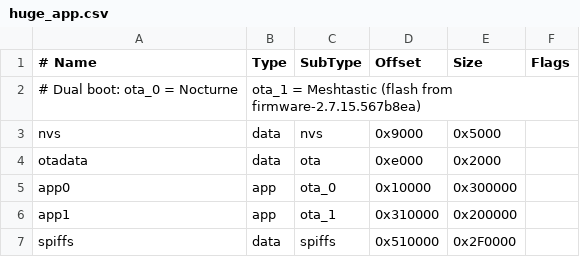
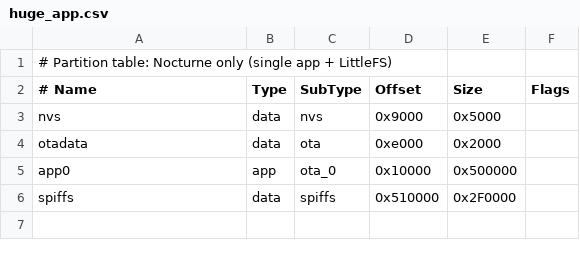
Before and after one commit to therudywolf/Heltec-V3-V4-PC-COMPANION, a CSV file: huge_app.csv, drawn as a sheet.

Commit message:
Remove dual boot configuration and related files
- Deleted dual_boot.csv to eliminate the dual boot option, streamlining the project.
- Updated huge_app.csv to reflect changes in partition sizes for Nocturne only configuration.
- Revised README.md to remove references to dual boot and clarify current project structure.
- Cleaned up platformio.ini by removing obsolete comments related to dual boot functionality.

```diff
--- a/huge_app.csv
+++ b/huge_app.csv
@@ -1,7 +1,6 @@
+# Partition table: Nocturne only (single app + LittleFS)
 # Name,   Type, SubType, Offset,  Size, Flags
-# Dual boot: ota_0 = Nocturne, ota_1 = Meshtastic (flash from firmware-2.7.15.567b8ea)
 nvs,      data, nvs,     0x9000,  0x5000,
 otadata,  data, ota,     0xe000,  0x2000,
-app0,     app,  ota_0,   0x10000, 0x300000,
-app1,     app,  ota_1,   0x310000,0x200000,
+app0,     app,  ota_0,   0x10000, 0x500000,
 spiffs,   data, spiffs,  0x510000,0x2F0000,
```
Also changed, not shown: 7 other files.
